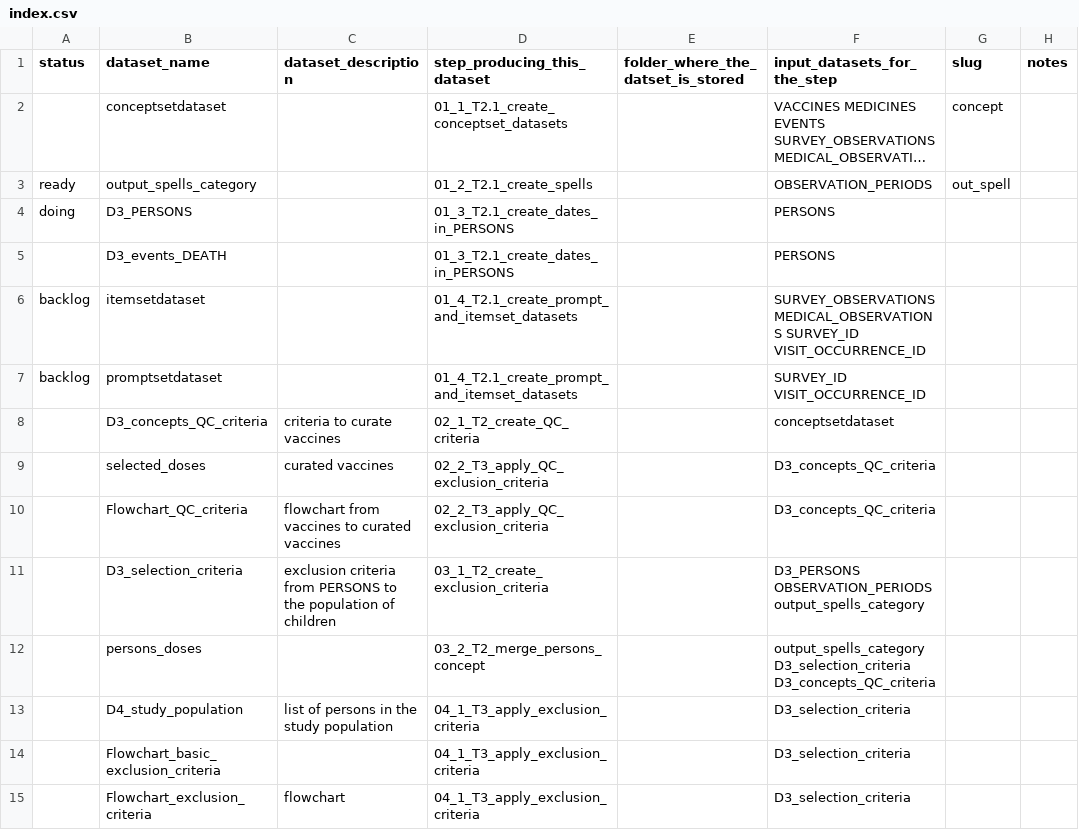
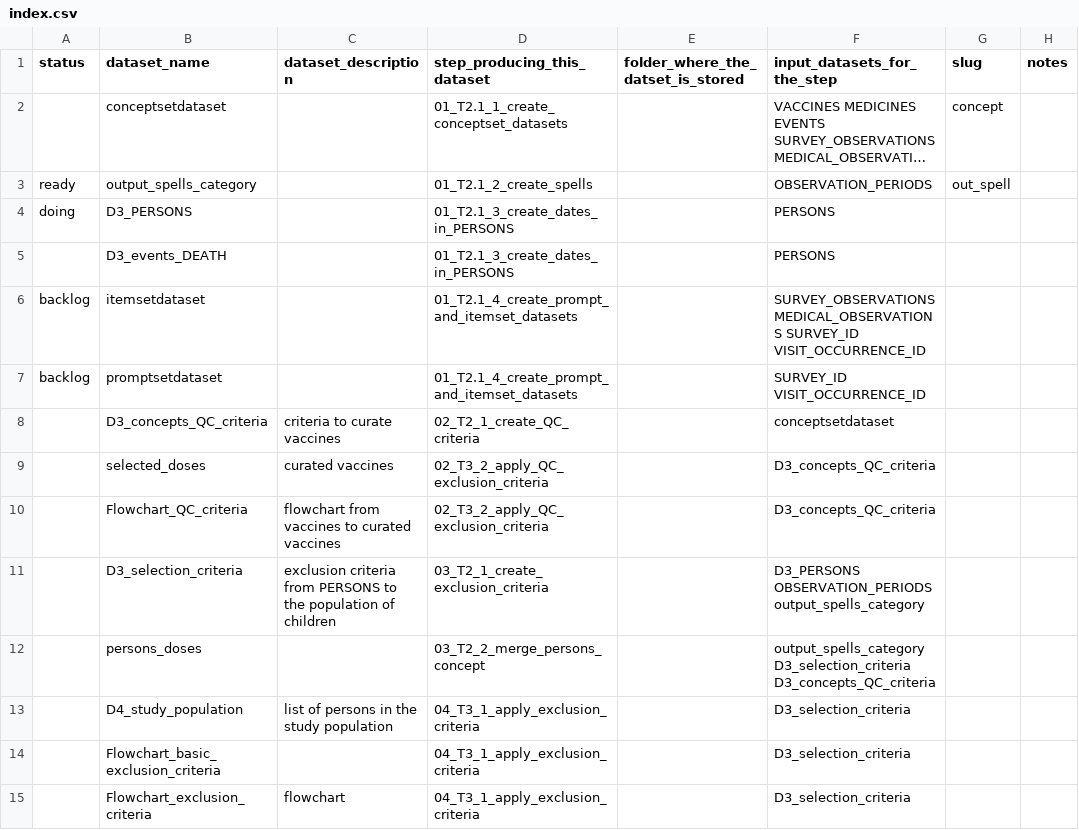
Before and after one commit to ARS-toscana/draw.ioR, a CSV file: example3/index.csv, drawn as a sheet; only a part is shown; long unchanged cells end in …; the diff covers the shown part only; the diff names each change by its address in the sheet, - before the commit and + after, or states it on an @@ line.

Commit message:
index changes to csv

```diff
--- a/example3/index.csv
+++ b/example3/index.csv
-D2 (step_producing_this_dataset): 01_1_T2.1_create_conceptset_datasets
+D2 (step_producing_this_dataset): 01_T2.1_1_create_conceptset_datasets
-D3 (step_producing_this_dataset): 01_2_T2.1_create_spells
+D3 (step_producing_this_dataset): 01_T2.1_2_create_spells
-D4:D5 (step_producing_this_dataset): 01_3_T2.1_create_dates_in_PERSONS
+D4:D5 (step_producing_this_dataset): 01_T2.1_3_create_dates_in_PERSONS
-D6:D7 (step_producing_this_dataset): 01_4_T2.1_create_prompt_and_itemset_datasets
+D6:D7 (step_producing_this_dataset): 01_T2.1_4_create_prompt_and_itemset_datasets
-D8 (step_producing_this_dataset): 02_1_T2_create_QC_criteria
+D8 (step_producing_this_dataset): 02_T2_1_create_QC_criteria
-D9:D10 (step_producing_this_dataset): 02_2_T3_apply_QC_exclusion_criteria
+D9:D10 (step_producing_this_dataset): 02_T3_2_apply_QC_exclusion_criteria
-D11 (step_producing_this_dataset): 03_1_T2_create_exclusion_criteria
+D11 (step_producing_this_dataset): 03_T2_1_create_exclusion_criteria
-D12 (step_producing_this_dataset): 03_2_T2_merge_persons_concept
+D12 (step_producing_this_dataset): 03_T2_2_merge_persons_concept
-D13:D15 (step_producing_this_dataset): 04_1_T3_apply_exclusion_criteria
+D13:D15 (step_producing_this_dataset): 04_T3_1_apply_exclusion_criteria
```
Also changed, not shown: 67 edited cells elsewhere in this file.
